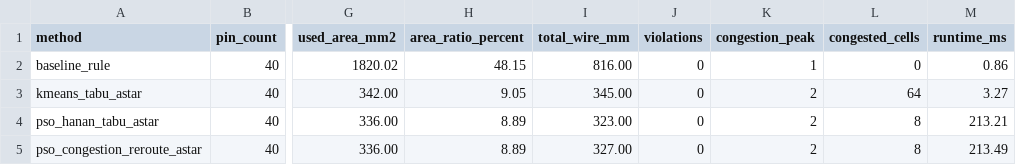
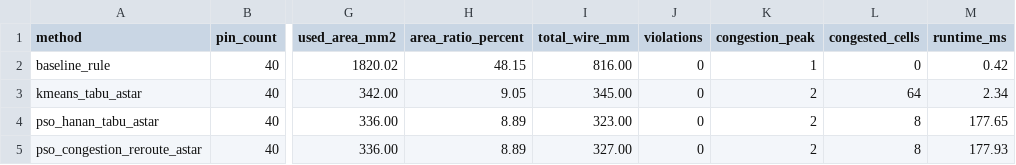
Before and after one commit to wen390/-, a CSV file: results/case_01/metrics.csv, drawn as a sheet; only a part is shown, gaps mark what is left out; the diff names each change by its address in the sheet, - before the commit and + after, or states it on an @@ line.

```diff
--- a/results/case_01/metrics.csv
+++ b/results/case_01/metrics.csv
-M2 (runtime_ms): 0.86
+M2 (runtime_ms): 0.42
-M3 (runtime_ms): 3.27
+M3 (runtime_ms): 2.34
-M4 (runtime_ms): 213.21
+M4 (runtime_ms): 177.65
-M5 (runtime_ms): 213.49
+M5 (runtime_ms): 177.93
```
Also changed, not shown: results/case_02/metrics.csv, results/case_03/metrics.csv, 4 other files.
